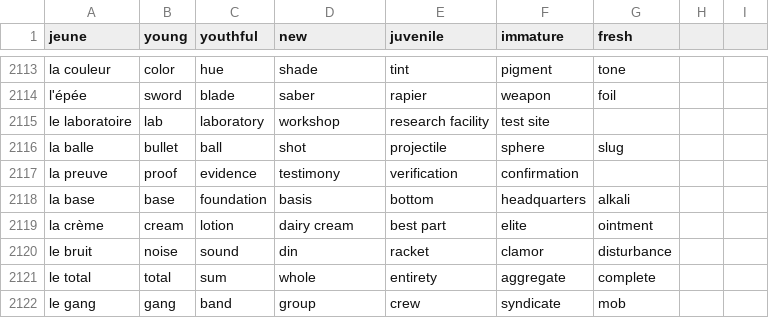
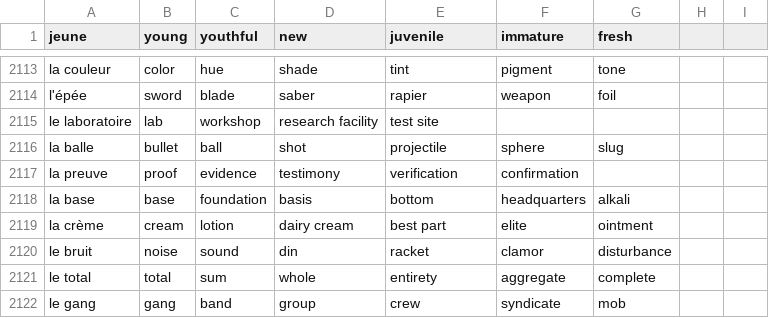
Before and after one commit to Socket-Net/fdi.mm, a CSV file: words_en.csv, drawn as a sheet; only a part is shown, gaps mark what is left out.

Commit message:
Update words_en.csv

```diff
--- a/words_en.csv
+++ b/words_en.csv
@@ -2114,3 +2114,3 @@ la couleur, color, hue, shade, tint, pigment, tone
 l'épée, sword, blade, saber, rapier, weapon, foil
-le laboratoire, lab, laboratory, workshop, research facility, test site,
+le laboratoire, lab, workshop, research facility, test site,
 la balle, bullet, ball, shot, projectile, sphere, slug
```
